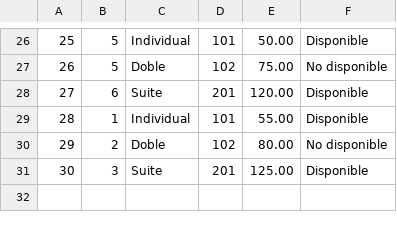
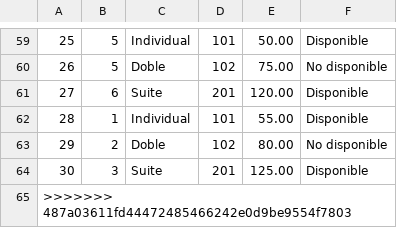
Before and after one commit to MontserratNunez/api_hotel_test, a CSV file: code/information/rooms.csv, drawn as a sheet; only a part is shown, gaps mark what is left out; the diff covers the shown part only; the diff names each change by its address in the sheet, - before the commit and + after, or states it on an @@ line.

```diff
--- a/code/information/rooms.csv
+++ b/code/information/rooms.csv
+row 65: >>>>>>> 487a03611fd44472485466242e0d9be9554f7803
```
Also changed, not shown: 33 added rows elsewhere in this file, code/information/hotels.csv, code/information/passengers.csv, 5 other files.
